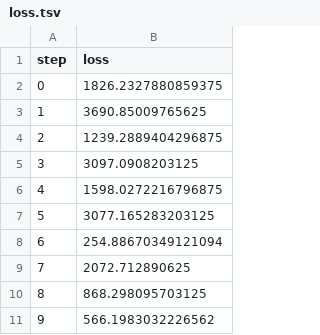
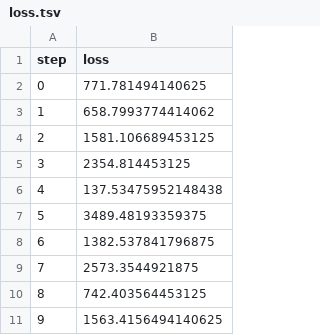
Before and after one commit to NicolasWeeger/DVC_Example, a TSV file: dvclive/plots/metrics/loss.tsv, drawn as a sheet.

Commit message:
Update README and DVC configuration for transformer model training; improve loss metrics and artifact logging

```diff
--- a/dvclive/plots/metrics/loss.tsv
+++ b/dvclive/plots/metrics/loss.tsv
@@ -1,11 +1,11 @@
 step	loss
-0	1826.2327880859375
-1	3690.85009765625
-2	1239.2889404296875
-3	3097.0908203125
-4	1598.0272216796875
-5	3077.165283203125
-6	254.88670349121094
-7	2072.712890625
-8	868.298095703125
-9	566.1983032226562
+0	771.781494140625
+1	658.7993774414062
+2	1581.106689453125
+3	2354.814453125
+4	137.53475952148438
+5	3489.48193359375
+6	1382.537841796875
+7	2573.3544921875
+8	742.403564453125
+9	1563.4156494140625
```
Also changed, not shown: 6 other files.
